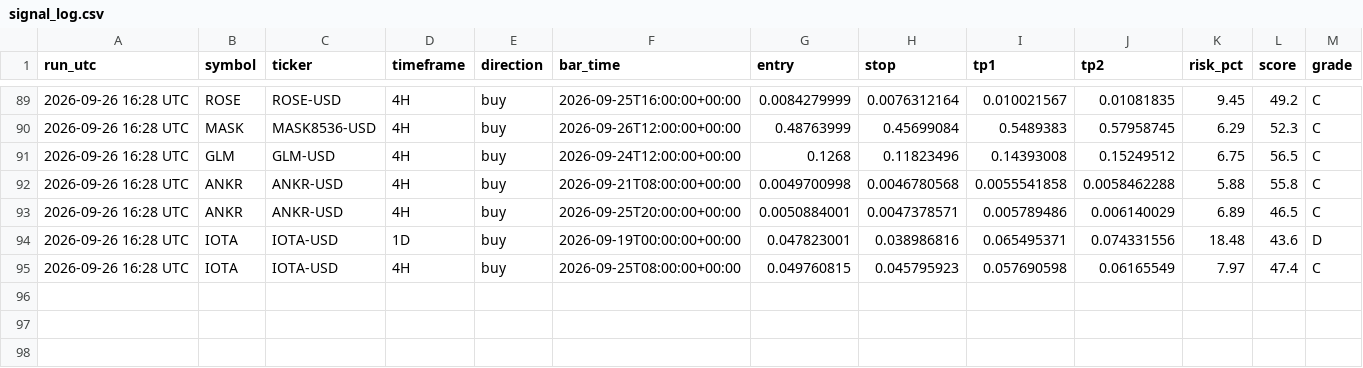
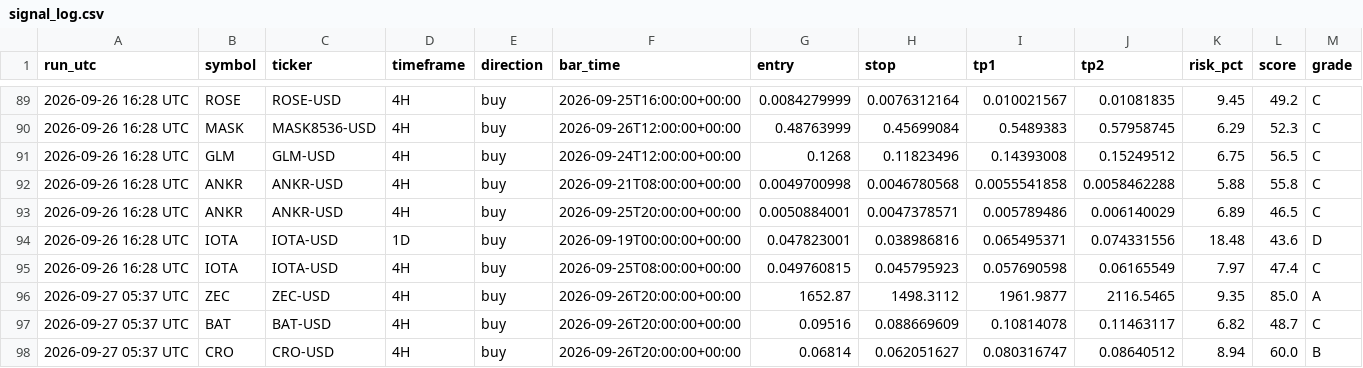
Before and after one commit to jaggadhruv/supertrend-crypto-scanner, a CSV file: data/signal_log.csv, drawn as a sheet; only a part is shown, gaps mark what is left out; the diff names each change by its address in the sheet, - before the commit and + after, or states it on an @@ line.

```diff
--- a/data/signal_log.csv
+++ b/data/signal_log.csv
+row 96: 2026-09-27 05:37 UTC | ZEC | ZEC-USD | 4H | buy | 2026-09-26T20:00:00+00:00 | 1652.87 | 1498.3112 | 1961.9877 | 2116.5465 | 9.35 | 85.0 | A
+row 97: 2026-09-27 05:37 UTC | BAT | BAT-USD | 4H | buy | 2026-09-26T20:00:00+00:00 | 0.09516 | 0.088669609 | 0.10814078 | 0.11463117 | 6.82 | 48.7 | C
+row 98: 2026-09-27 05:37 UTC | CRO | CRO-USD | 4H | buy | 2026-09-26T20:00:00+00:00 | 0.06814 | 0.062051627 | 0.080316747 | 0.08640512 | 8.94 | 60.0 | B
```
Also changed, not shown: 4 other files.
